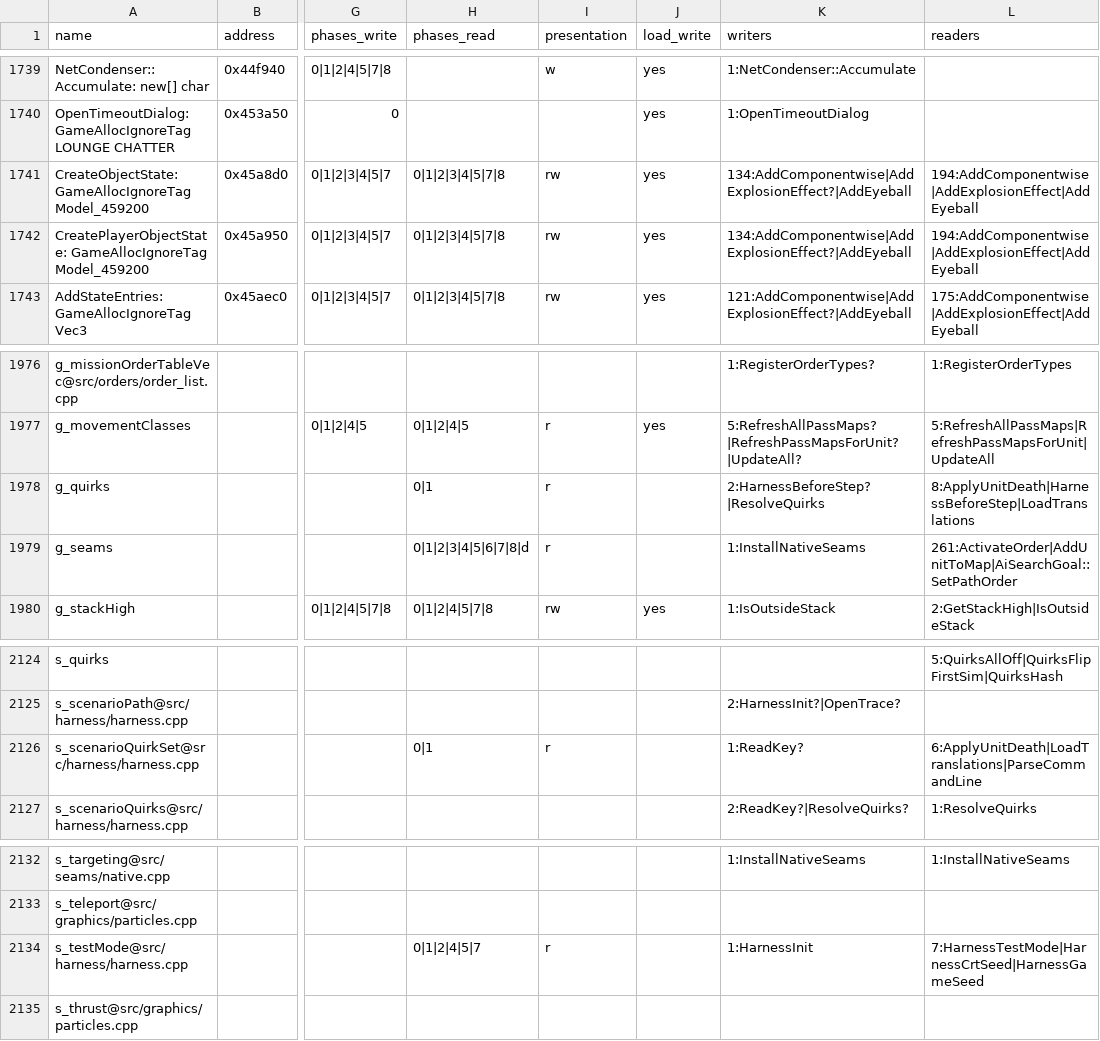
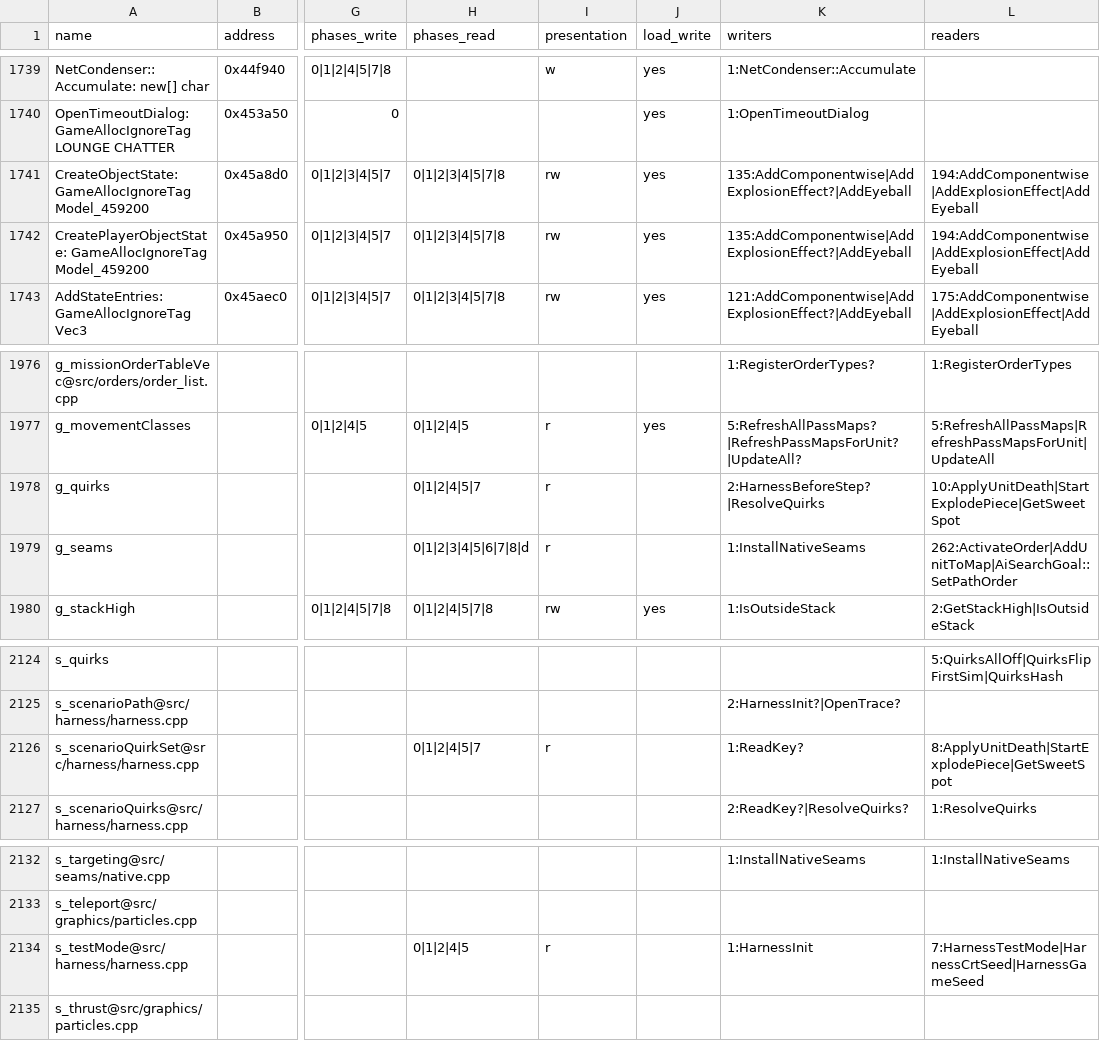
Before and after one commit to Thaldren-Archive-Forks/byte-tactics-moddable, a CSV file: data/state_classes.csv, drawn as a sheet; only a part is shown, gaps mark what is left out; the diff names each change by its address in the sheet, - before the commit and + after, or states it on an @@ line.

```diff
--- a/data/state_classes.csv
+++ b/data/state_classes.csv
-K1741:K1742 (writers): 134:AddComponentwise|AddExplosionEffect?|AddEyeball
+K1741:K1742 (writers): 135:AddComponentwise|AddExplosionEffect?|AddEyeball
-H1978 (phases_read): 0|1
+H1978 (phases_read): 0|1|2|4|5|7
-L1978 (readers): 8:ApplyUnitDeath|HarnessBeforeStep|LoadTranslations
+L1978 (readers): 10:ApplyUnitDeath|StartExplodePiece|GetSweetSpot
-L1979 (readers): 261:ActivateOrder|AddUnitToMap|AiSearchGoal::SetPathOrder
+L1979 (readers): 262:ActivateOrder|AddUnitToMap|AiSearchGoal::SetPathOrder
-H2126 (phases_read): 0|1
+H2126 (phases_read): 0|1|2|4|5|7
-L2126 (readers): 6:ApplyUnitDeath|LoadTranslations|ParseCommandLine
+L2126 (readers): 8:ApplyUnitDeath|StartExplodePiece|GetSweetSpot
-H2134 (phases_read): 0|1|2|4|5|7
+H2134 (phases_read): 0|1|2|4|5
```
Also changed, not shown: data/coupling.csv, data/hazards.csv, 3 other files.
